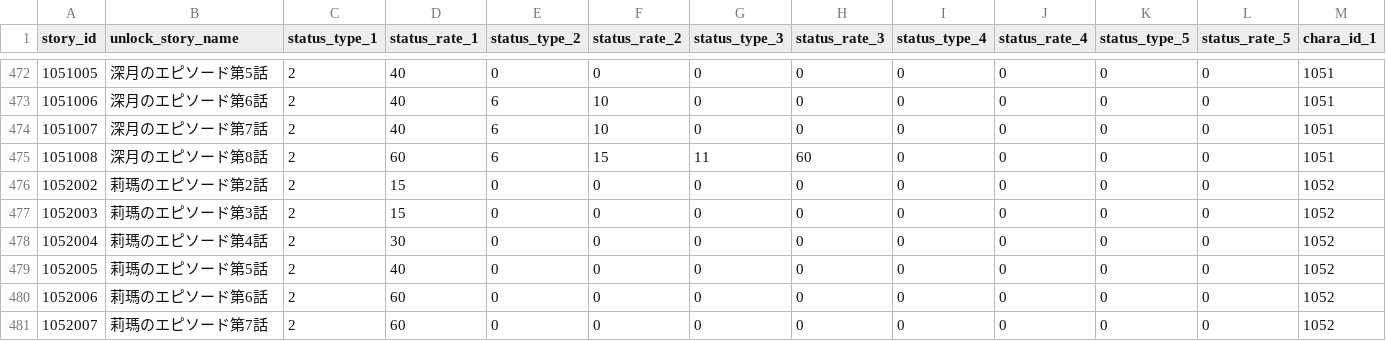
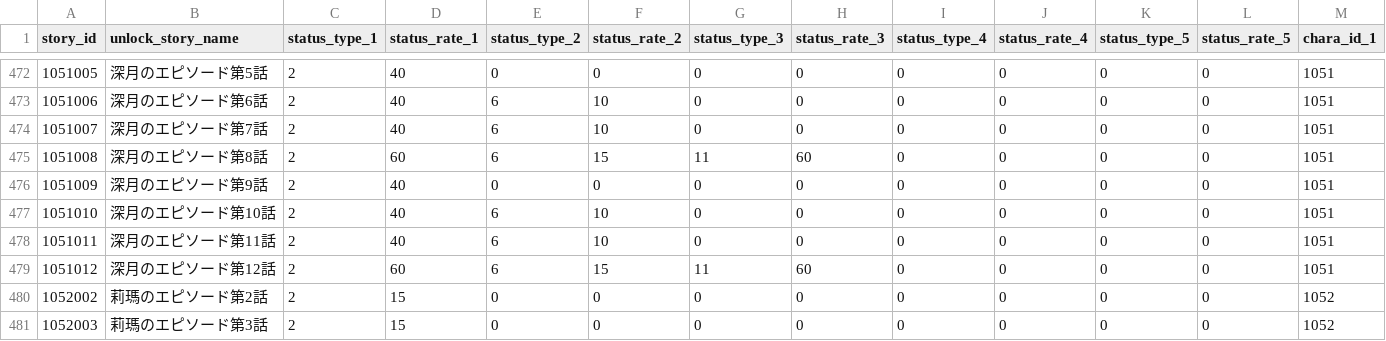
Before and after one commit to KiruyaMomochi/RediveData, a CSV file: db/csv/chara_story_status.csv, drawn as a sheet; only a part is shown, gaps mark what is left out; the shorter side is filled out with more unchanged rows; rows hold the shown columns only; the diff names each change by its address in the sheet, - before the commit and + after, or states it on an @@ line.

```diff
--- a/db/csv/chara_story_status.csv
+++ b/db/csv/chara_story_status.csv
+row 476: 1051009 | 深月のエピソード第9話 | 2 | 40 | 0 | 0 | 0 | 0 | 0 | 0 | 0 | 0 | 1051
+row 477: 1051010 | 深月のエピソード第10話 | 2 | 40 | 6 | 10 | 0 | 0 | 0 | 0 | 0 | 0 | 1051
+row 478: 1051011 | 深月のエピソード第11話 | 2 | 40 | 6 | 10 | 0 | 0 | 0 | 0 | 0 | 0 | 1051
+row 479: 1051012 | 深月のエピソード第12話 | 2 | 60 | 6 | 15 | 11 | 60 | 0 | 0 | 0 | 0 | 1051
```
Also changed, not shown: db/csv/skill_action.csv, db/csv/story_detail.csv, 53 other files.
